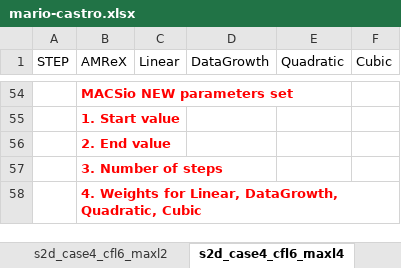
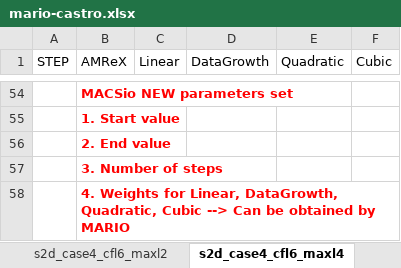
Before and after one commit to ORNL/mario, an Excel workbook: data/mario-castro.xlsx, sheet s2d_case4_cfl6_maxl4, drawn as a sheet; only a part is shown, gaps mark what is left out; values as stored, in another font and other column widths than the file's, no borders; charts and pictures not drawn; the diff names each change by its address in the sheet, - before the commit and + after, or states it on an @@ line.

Commit message:
data

```diff
--- a/data/mario-castro.xlsx (sheet s2d_case4_cfl6_maxl4)
+++ b/data/mario-castro.xlsx (sheet s2d_case4_cfl6_maxl4)
-B58 (AMReX): …Quadratic, Cubic
+B58 (AMReX): …Quadratic, Cubic --> Can be obtained by MARIO
```
